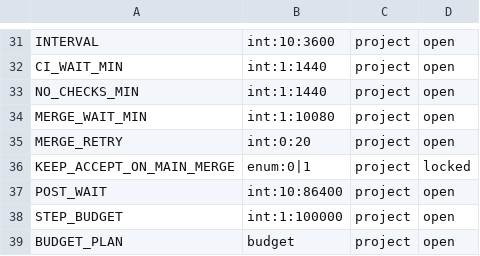
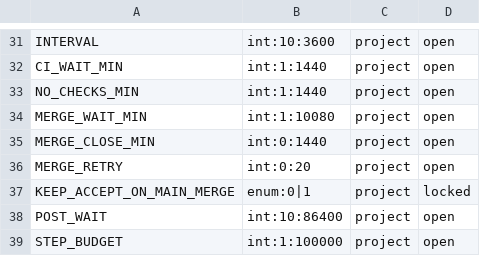
Before and after one commit to glyzer/canccu-dispatcher, a TSV file: lib/canccu-settings.tsv, drawn as a sheet; only a part is shown, gaps mark what is left out; the shorter side is filled out with more unchanged rows.

```diff
--- a/lib/canccu-settings.tsv
+++ b/lib/canccu-settings.tsv
@@ -34,2 +34,3 @@ NO_CHECKS_MIN	int:1:1440	project	open
 MERGE_WAIT_MIN	int:1:10080	project	open
+MERGE_CLOSE_MIN	int:0:1440	project	open
 MERGE_RETRY	int:0:20	project	open
```
Also changed, not shown: 5 other files.
